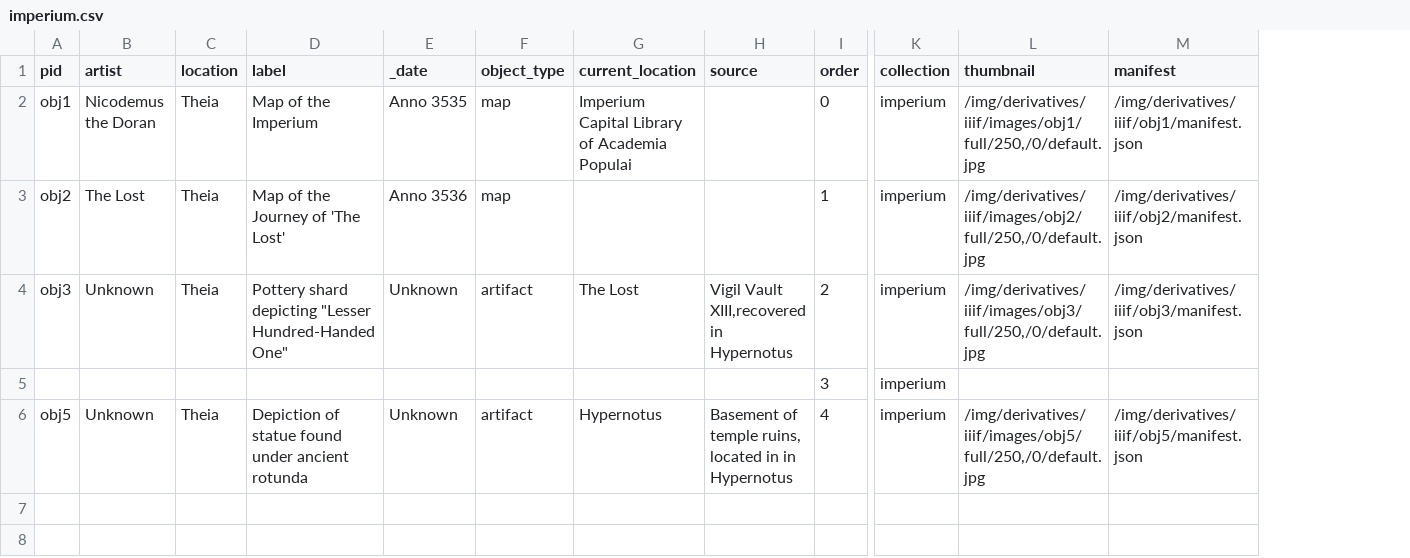
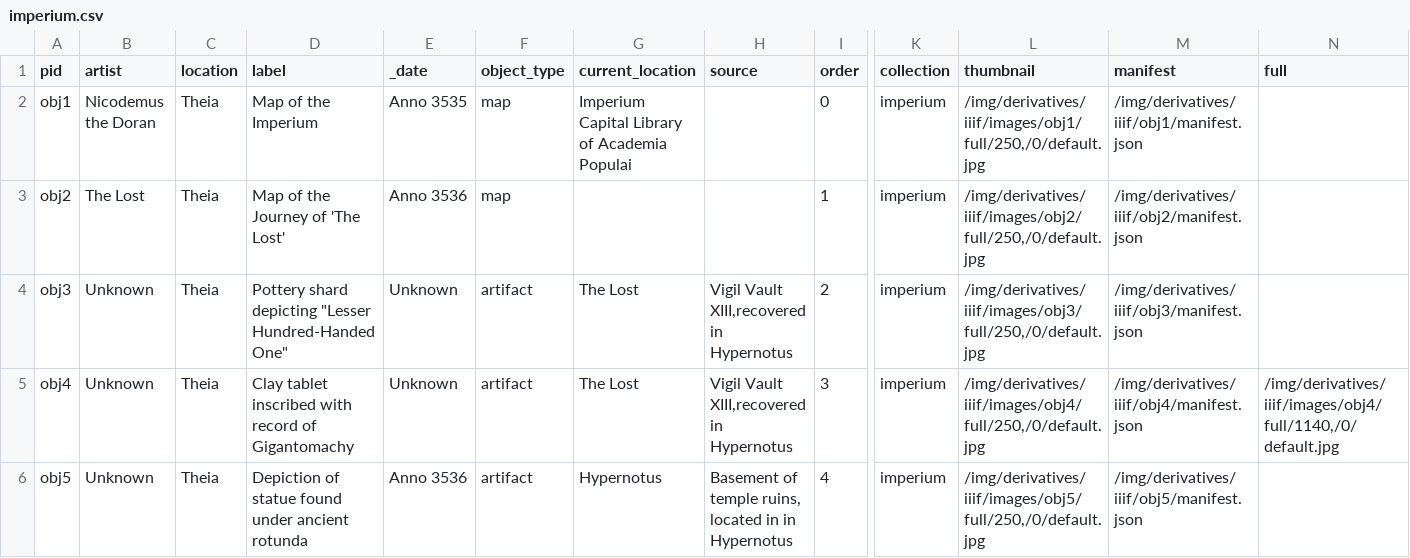
Before and after one commit to Npjthomas/The_Imperium, a CSV file: _data/imperium.csv, drawn as a sheet; only a part is shown, gaps mark what is left out; removed rows and columns are numbered as before the commit, all else as after; rows hold the shown columns only; the diff names each change by its address in the sheet, - before the commit and + after, or states it on an @@ line.

Commit message:
adding clay tablet and hopefully statue art

```diff
--- a/_data/imperium.csv
+++ b/_data/imperium.csv
+column N (full), empty
-row 5:  |  |  |  |  |  |  |  | 3 | imperium
+row 5: obj4 | Unknown | Theia | Clay tablet inscribed with record of Gigantomachy | Unknown | artifact | The Lost | Vigil Vault XIII,recovered in Hypernotus | 3 | imperium | /img/derivatives/iiif/images/obj4/full/250,/0/default.jpg | /img/derivatives/iiif/obj4/manifest.json | /img/derivatives/iiif/images/obj4/full/1140,/0/default.jpg
-E6 (_date): Unknown
+E6 (_date): Anno 3536
```
Also changed, not shown: 30 other files.
